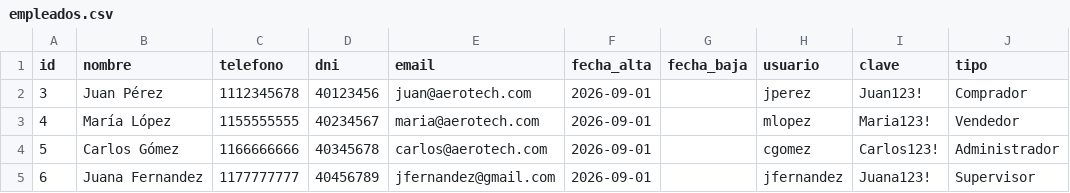
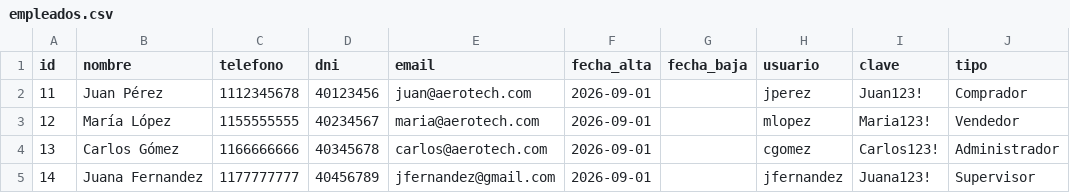
Before and after one commit to mtorresduggan-ai/Trabajo-Pr-ctico-Sistema-de-Gesti-n-de-Inventario-Just-In-Time-JIT-con-Trazabilidad-, a CSV file: empleados.csv, drawn as a sheet.

```diff
--- a/empleados.csv
+++ b/empleados.csv
@@ -1,5 +1,5 @@
 id,nombre,telefono,dni,email,fecha_alta,fecha_baja,usuario,clave,tipo
-3,Juan Pérez,1112345678,40123456,juan@aerotech.com,2026-09-01,,jperez,Juan123!,Comprador
-4,María López,1155555555,40234567,maria@aerotech.com,2026-09-01,,mlopez,Maria123!,Vendedor
-5,Carlos Gómez,1166666666,40345678,carlos@aerotech.com,2026-09-01,,cgomez,Carlos123!,Administrador
-6,Juana Fernandez,1177777777,40456789,jfernandez@gmail.com,2026-09-01,,jfernandez,Juana123!,Supervisor
+11,Juan Pérez,1112345678,40123456,juan@aerotech.com,2026-09-01,,jperez,Juan123!,Comprador
+12,María López,1155555555,40234567,maria@aerotech.com,2026-09-01,,mlopez,Maria123!,Vendedor
+13,Carlos Gómez,1166666666,40345678,carlos@aerotech.com,2026-09-01,,cgomez,Carlos123!,Administrador
+14,Juana Fernandez,1177777777,40456789,jfernandez@gmail.com,2026-09-01,,jfernandez,Juana123!,Supervisor
```
Also changed, not shown: 19 other files.
